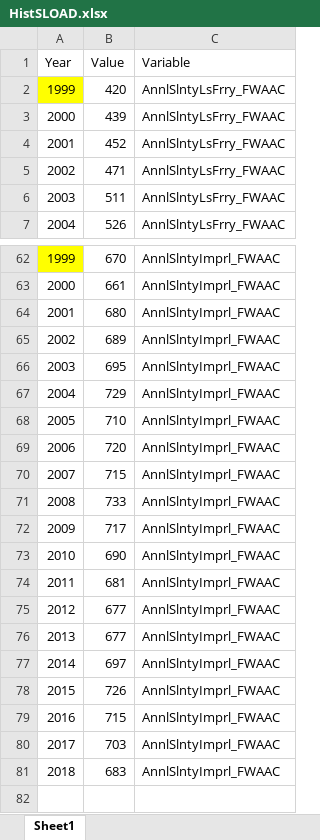
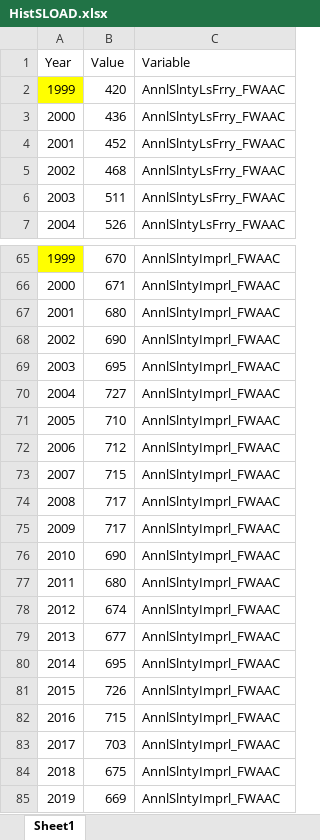
Before and after one commit to usbr/RW-RDF-Process-Plot, an Excel workbook: data/HistSLOAD.xlsx, sheet Sheet1, drawn as a sheet; only a part is shown, gaps mark what is left out; values as stored, in another font and other column widths than the file's, no borders; removed rows and columns are numbered as before the commit, all else as after; the diff covers the shown part only; the diff names each change by its address in the sheet, - before the commit and + after, or states it on an @@ line.

```diff
--- a/data/HistSLOAD.xlsx (sheet Sheet1)
+++ b/data/HistSLOAD.xlsx (sheet Sheet1)
-B3 (Value): 439
+B3 (Value): 436
-B5 (Value): 471
+B5 (Value): 468
@@ column A (Year) renumbered between rows 46 and 79 @@
-B66 (Value): 661
+B66 (Value): 671
-B68 (Value): 689
+B68 (Value): 690
-B70 (Value): 729
+B70 (Value): 727
-B72 (Value): 720
+B72 (Value): 712
-B74 (Value): 733
+B74 (Value): 717
-B77 (Value): 681
+B77 (Value): 680
+row 78: 2012 | 674 | AnnlSlntyImprl_FWAAC
-row 76: 2013 | 677 | AnnlSlntyImprl_FWAAC
-B80 (Value): 697
+B80 (Value): 695
-B84 (Value): 683
+B84 (Value): 675
+row 85: 2019 | 669 | AnnlSlntyImprl_FWAAC
```
Also changed, not shown: 4 added rows, 1 removed row and 18 edited cells elsewhere in this sheet, formulas that keep their value, 4 other files.
